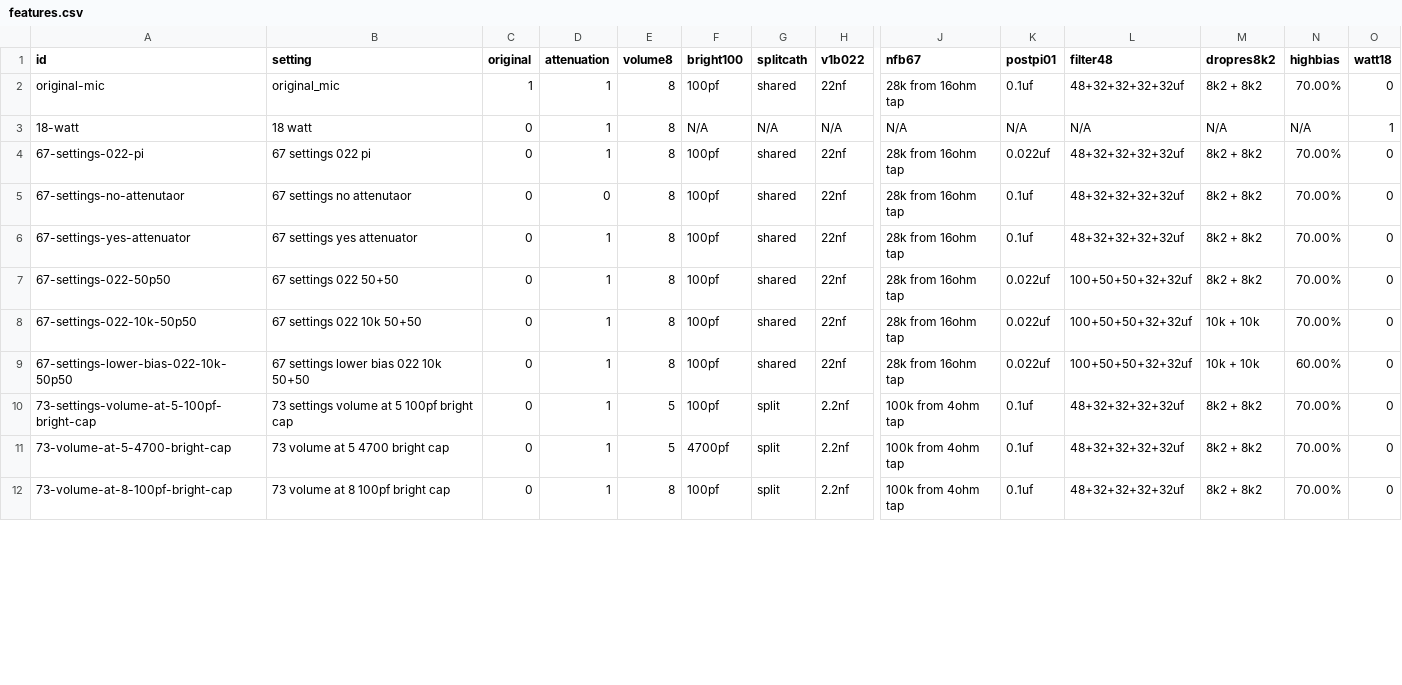
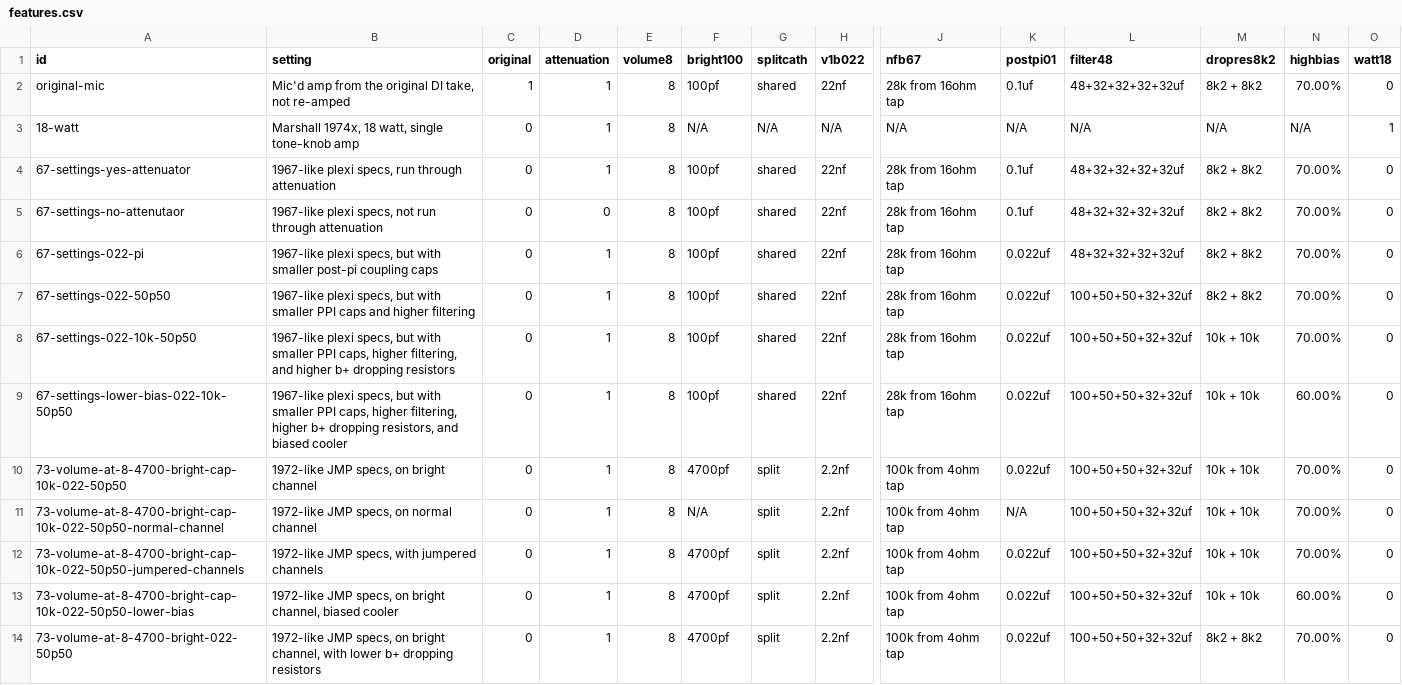
Before and after one commit to ItsGiusto/PlexiCompare, a CSV file: docs/features.csv, drawn as a sheet; only a part is shown, gaps mark what is left out; addresses are those after the commit; rows hold the shown columns only; the diff covers the shown part only; the diff names each change by its address in the sheet, - before the commit and + after, or states it on an @@ line.

```diff
--- a/docs/features.csv
+++ b/docs/features.csv
-B2 (setting): original_mic
+B2 (setting): Mic'd amp from the original DI take, not re-amped
-B3 (setting): 18 watt
+B3 (setting): Marshall 1974x, 18 watt, single tone-knob amp
-A4 (id): 67-settings-022-pi
+A4 (id): 67-settings-yes-attenuator
-B4 (setting): 67 settings 022 pi
+B4 (setting): 1967-like plexi specs, run through attenuation
-K4 (postpi01): 0.022uf
+K4 (postpi01): 0.1uf
-B5 (setting): 67 settings no attenutaor
+B5 (setting): 1967-like plexi specs, not run through attenuation
-A6 (id): 67-settings-yes-attenuator
+A6 (id): 67-settings-022-pi
-B6 (setting): 67 settings yes attenuator
+B6 (setting): 1967-like plexi specs, but with smaller post-pi coupling caps
-K6 (postpi01): 0.1uf
+K6 (postpi01): 0.022uf
-B7 (setting): 67 settings 022 50+50
+B7 (setting): 1967-like plexi specs, but with smaller PPI caps and higher filtering
-B8 (setting): 67 settings 022 10k 50+50
+B8 (setting): 1967-like plexi specs, but with smaller PPI caps, higher filtering, and higher b+ dropping resistors
-B9 (setting): 67 settings lower bias 022 10k 50+50
+B9 (setting): 1967-like plexi specs, but with smaller PPI caps, higher filtering, higher b+ dropping resistors, and biased cooler
-A10 (id): 73-settings-volume-at-5-100pf-bright-cap
+A10 (id): 73-volume-at-8-4700-bright-cap-10k-022-50p50
-B10 (setting): 73 settings volume at 5 100pf bright cap
+B10 (setting): 1972-like JMP specs, on bright channel
-E10 (volume8): 5
+E10 (volume8): 8
-F10 (bright100): 100pf
+F10 (bright100): 4700pf
-K10 (postpi01): 0.1uf
+K10 (postpi01): 0.022uf
-L10 (filter48): 48+32+32+32+32uf
+L10 (filter48): 100+50+50+32+32uf
-M10 (dropres8k2): 8k2 + 8k2
+M10 (dropres8k2): 10k + 10k
+row 11: 73-volume-at-8-4700-bright-cap-10k-022-50p50-normal-channel | 1972-like JMP specs, on normal channel | 0 | 1 | 8 | N/A | split | 2.2nf | 100k from 4ohm tap | N/A | 100+50+50+32+32uf | 10k + 10k | 70.00% | 0
+row 12: 73-volume-at-8-4700-bright-cap-10k-022-50p50-jumpered-channels | 1972-like JMP specs, with jumpered channels | 0 | 1 | 8 | 4700pf | split | 2.2nf | 100k from 4ohm tap | 0.022uf | 100+50+50+32+32uf | 10k + 10k | 70.00% | 0
-A13 (id): 73-volume-at-5-4700-bright-cap
+A13 (id): 73-volume-at-8-4700-bright-cap-10k-022-50p50-lower-bias
-B13 (setting): 73 volume at 5 4700 bright cap
+B13 (setting): 1972-like JMP specs, on bright channel, biased cooler
-E13 (volume8): 5
+E13 (volume8): 8
-K13:K14 (postpi01): 0.1uf
+K13:K14 (postpi01): 0.022uf
-L13:L14 (filter48): 48+32+32+32+32uf
+L13:L14 (filter48): 100+50+50+32+32uf
-M13 (dropres8k2): 8k2 + 8k2
+M13 (dropres8k2): 10k + 10k
-N13 (highbias): 70.00%
+N13 (highbias): 60.00%
-A14 (id): 73-volume-at-8-100pf-bright-cap
+A14 (id): 73-volume-at-8-4700-bright-022-50p50
-B14 (setting): 73 volume at 8 100pf bright cap
+B14 (setting): 1972-like JMP specs, on bright channel, with lower b+ dropping resistors
-F14 (bright100): 100pf
+F14 (bright100): 4700pf
```
Also changed, not shown: 2 removed rows and 26 edited cells elsewhere in this file, 6 other files.
